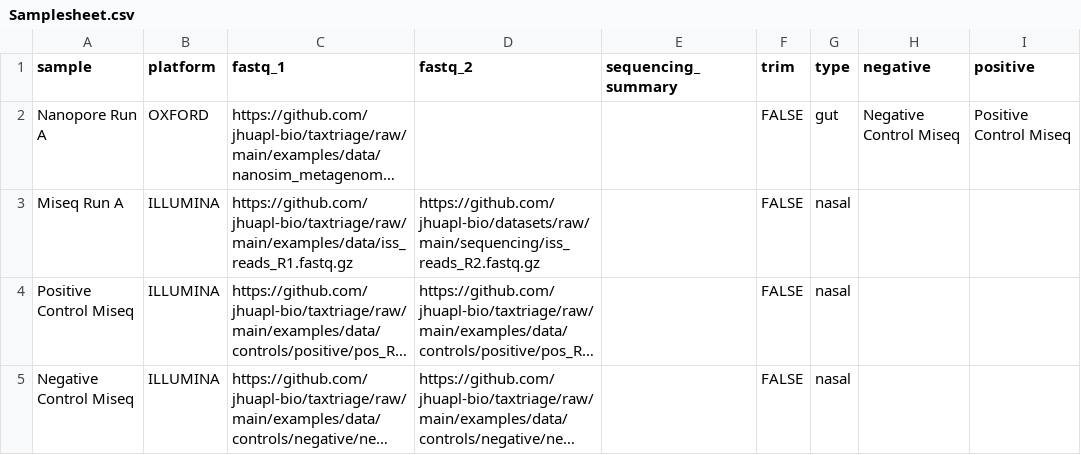
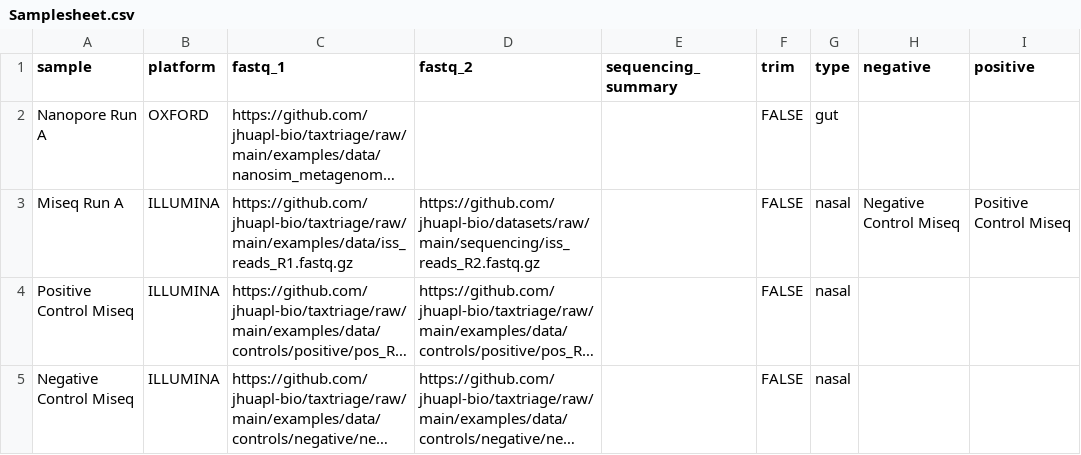
Before and after one commit to jhuapl-bio/taxtriage, a CSV file: examples/Samplesheet.csv, drawn as a sheet; long unchanged cells end in …; the diff names each change by its address in the sheet, - before the commit and + after, or states it on an @@ line.

Commit message:
update samplesheet.csv with wrong row for controls, update distributions py

```diff
--- a/examples/Samplesheet.csv
+++ b/examples/Samplesheet.csv
-H2 (negative): Negative Control Miseq
+H2 (negative): (empty)
-I2 (positive): Positive Control Miseq
+I2 (positive): (empty)
-H3 (negative): (empty)
+H3 (negative): Negative Control Miseq
-I3 (positive): (empty)
+I3 (positive): Positive Control Miseq
```
Also changed, not shown: 1 other file.
